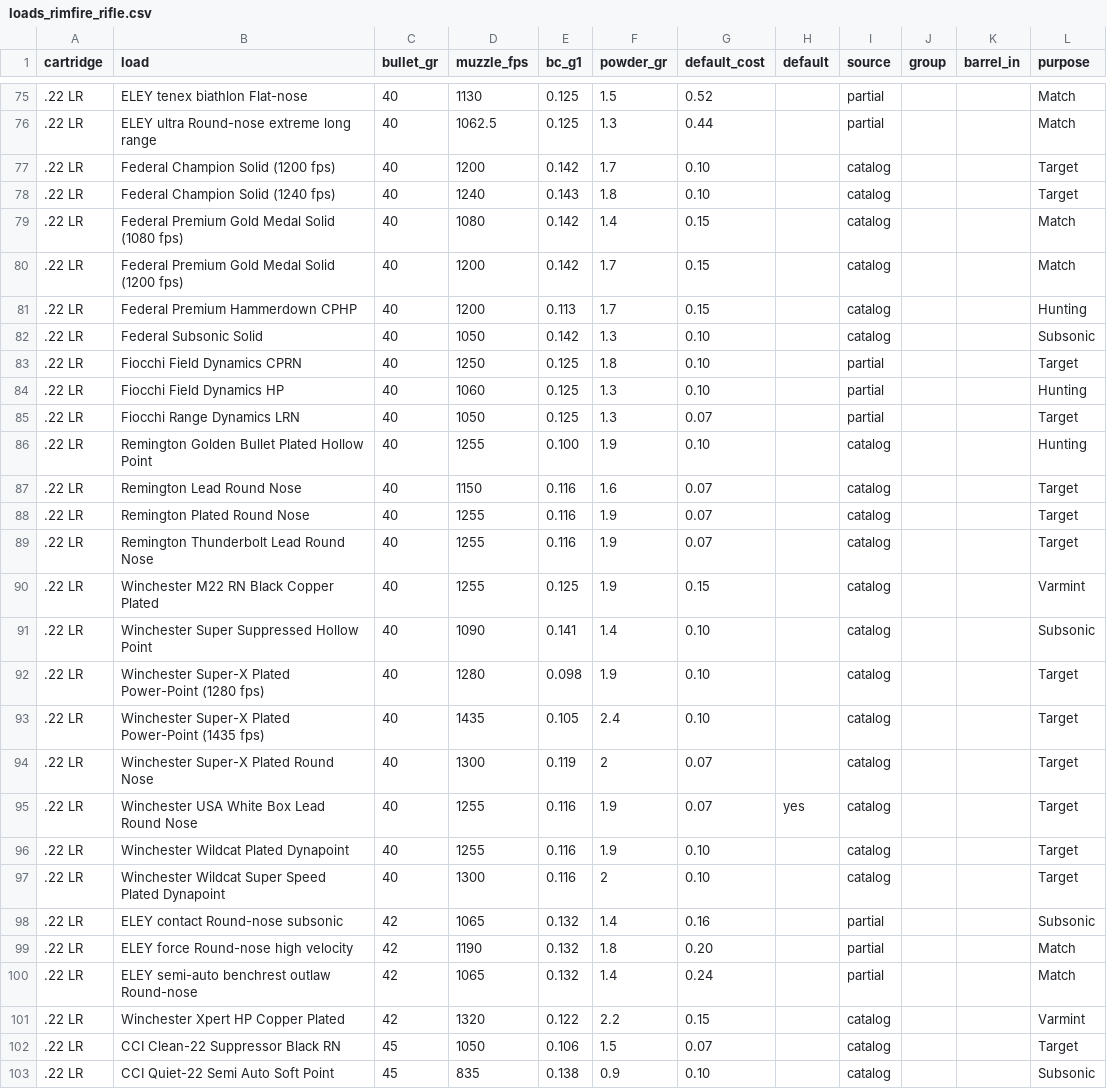
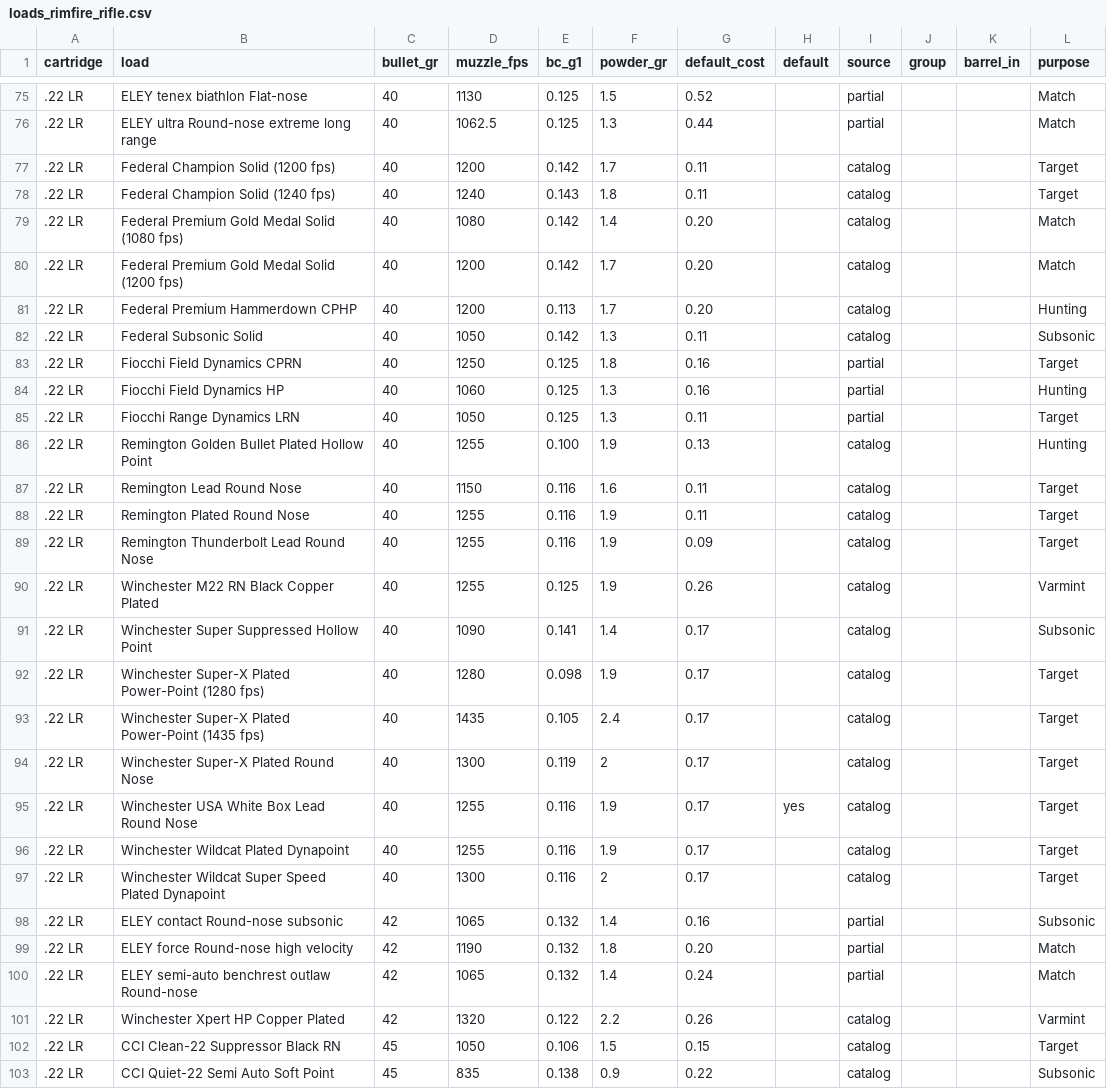
Before and after one commit to mrakz03/Load-Lore, a CSV file: data/loads_rimfire_rifle.csv, drawn as a sheet; only a part is shown, gaps mark what is left out; the diff covers the shown part only.

```diff
--- a/data/loads_rimfire_rifle.csv
+++ b/data/loads_rimfire_rifle.csv
@@ -76,23 +76,23 @@ cartridge,load,bullet_gr,muzzle_fps,bc_g1,powder_gr,default_cost,default,source,
 .22 LR,ELEY ultra Round-nose extreme long range,40,1062.5,0.125,1.3,0.44,,partial,,,Match
-.22 LR,Federal Champion Solid (1200 fps),40,1200,0.142,1.7,0.10,,catalog,,,Target
-.22 LR,Federal Champion Solid (1240 fps),40,1240,0.143,1.8,0.10,,catalog,,,Target
-.22 LR,Federal Premium Gold Medal Solid (1080 fps),40,1080,0.142,1.4,0.15,,catalog,,,Match
-.22 LR,Federal Premium Gold Medal Solid (1200 fps),40,1200,0.142,1.7,0.15,,catalog,,,Match
-.22 LR,Federal Premium Hammerdown CPHP,40,1200,0.113,1.7,0.15,,catalog,,,Hunting
-.22 LR,Federal Subsonic Solid,40,1050,0.142,1.3,0.10,,catalog,,,Subsonic
-.22 LR,Fiocchi Field Dynamics CPRN,40,1250,0.125,1.8,0.10,,partial,,,Target
-.22 LR,Fiocchi Field Dynamics HP,40,1060,0.125,1.3,0.10,,partial,,,Hunting
-.22 LR,Fiocchi Range Dynamics LRN,40,1050,0.125,1.3,0.07,,partial,,,Target
-.22 LR,Remington Golden Bullet Plated Hollow Point,40,1255,0.100,1.9,0.10,,catalog,,,Hunting
-.22 LR,Remington Lead Round Nose,40,1150,0.116,1.6,0.07,,catalog,,,Target
-.22 LR,Remington Plated Round Nose,40,1255,0.116,1.9,0.07,,catalog,,,Target
-.22 LR,Remington Thunderbolt Lead Round Nose,40,1255,0.116,1.9,0.07,,catalog,,,Target
-.22 LR,Winchester M22 RN Black Copper Plated,40,1255,0.125,1.9,0.15,,catalog,,,Varmint
-.22 LR,Winchester Super Suppressed Hollow Point,40,1090,0.141,1.4,0.10,,catalog,,,Subsonic
-.22 LR,Winchester Super-X Plated Power-Point (1280 fps),40,1280,0.098,1.9,0.10,,catalog,,,Target
-.22 LR,Winchester Super-X Plated Power-Point (1435 fps),40,1435,0.105,2.4,0.10,,catalog,,,Target
-.22 LR,Winchester Super-X Plated Round Nose,40,1300,0.119,2,0.07,,catalog,,,Target
-.22 LR,Winchester USA White Box Lead Round Nose,40,1255,0.116,1.9,0.07,yes,catalog,,,Target
-.22 LR,Winchester Wildcat Plated Dynapoint,40,1255,0.116,1.9,0.10,,catalog,,,Target
-.22 LR,Winchester Wildcat Super Speed Plated Dynapoint,40,1300,0.116,2,0.10,,catalog,,,Target
+.22 LR,Federal Champion Solid (1200 fps),40,1200,0.142,1.7,0.11,,catalog,,,Target
+.22 LR,Federal Champion Solid (1240 fps),40,1240,0.143,1.8,0.11,,catalog,,,Target
+.22 LR,Federal Premium Gold Medal Solid (1080 fps),40,1080,0.142,1.4,0.20,,catalog,,,Match
+.22 LR,Federal Premium Gold Medal Solid (1200 fps),40,1200,0.142,1.7,0.20,,catalog,,,Match
+.22 LR,Federal Premium Hammerdown CPHP,40,1200,0.113,1.7,0.20,,catalog,,,Hunting
+.22 LR,Federal Subsonic Solid,40,1050,0.142,1.3,0.11,,catalog,,,Subsonic
+.22 LR,Fiocchi Field Dynamics CPRN,40,1250,0.125,1.8,0.16,,partial,,,Target
+.22 LR,Fiocchi Field Dynamics HP,40,1060,0.125,1.3,0.16,,partial,,,Hunting
+.22 LR,Fiocchi Range Dynamics LRN,40,1050,0.125,1.3,0.11,,partial,,,Target
+.22 LR,Remington Golden Bullet Plated Hollow Point,40,1255,0.100,1.9,0.13,,catalog,,,Hunting
+.22 LR,Remington Lead Round Nose,40,1150,0.116,1.6,0.11,,catalog,,,Target
+.22 LR,Remington Plated Round Nose,40,1255,0.116,1.9,0.11,,catalog,,,Target
+.22 LR,Remington Thunderbolt Lead Round Nose,40,1255,0.116,1.9,0.09,,catalog,,,Target
+.22 LR,Winchester M22 RN Black Copper Plated,40,1255,0.125,1.9,0.26,,catalog,,,Varmint
+.22 LR,Winchester Super Suppressed Hollow Point,40,1090,0.141,1.4,0.17,,catalog,,,Subsonic
+.22 LR,Winchester Super-X Plated Power-Point (1280 fps),40,1280,0.098,1.9,0.17,,catalog,,,Target
+.22 LR,Winchester Super-X Plated Power-Point (1435 fps),40,1435,0.105,2.4,0.17,,catalog,,,Target
+.22 LR,Winchester Super-X Plated Round Nose,40,1300,0.119,2,0.17,,catalog,,,Target
+.22 LR,Winchester USA White Box Lead Round Nose,40,1255,0.116,1.9,0.17,yes,catalog,,,Target
+.22 LR,Winchester Wildcat Plated Dynapoint,40,1255,0.116,1.9,0.17,,catalog,,,Target
+.22 LR,Winchester Wildcat Super Speed Plated Dynapoint,40,1300,0.116,2,0.17,,catalog,,,Target
 .22 LR,ELEY contact Round-nose subsonic,42,1065,0.132,1.4,0.16,,partial,,,Subsonic
@@ -100,4 +100,4 @@ cartridge,load,bullet_gr,muzzle_fps,bc_g1,powder_gr,default_cost,default,source,
 .22 LR,ELEY semi-auto benchrest outlaw Round-nose,42,1065,0.132,1.4,0.24,,partial,,,Match
-.22 LR,Winchester Xpert HP Copper Plated,42,1320,0.122,2.2,0.15,,catalog,,,Varmint
-.22 LR,CCI Clean-22 Suppressor Black RN,45,1050,0.106,1.5,0.07,,catalog,,,Target
-.22 LR,CCI Quiet-22 Semi Auto Soft Point,45,835,0.138,0.9,0.10,,catalog,,,Subsonic
+.22 LR,Winchester Xpert HP Copper Plated,42,1320,0.122,2.2,0.26,,catalog,,,Varmint
+.22 LR,CCI Clean-22 Suppressor Black RN,45,1050,0.106,1.5,0.15,,catalog,,,Target
+.22 LR,CCI Quiet-22 Semi Auto Soft Point,45,835,0.138,0.9,0.22,,catalog,,,Subsonic
```
Also changed, not shown: 88 edited cells elsewhere in this file, data/loads_centerfire_rifle.csv, data/loads_handgun.csv, 3 other files.
